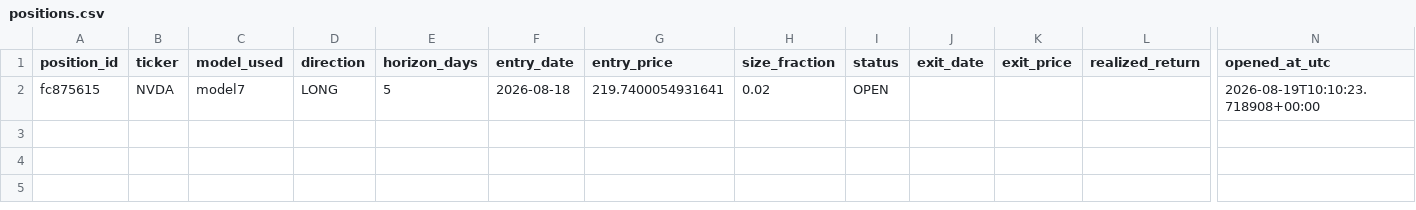
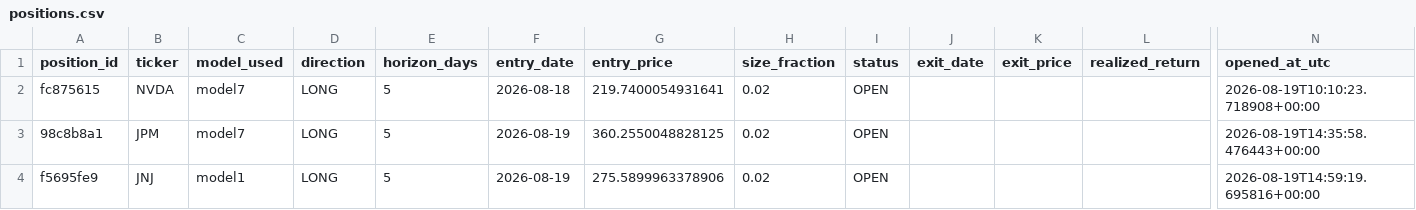
Before and after one commit to dennisegharevba/quant-mas, a CSV file: paper_trading/positions.csv, drawn as a sheet; only a part is shown, gaps mark what is left out; rows hold the shown columns only; the diff names each change by its address in the sheet, - before the commit and + after, or states it on an @@ line.

Commit message:
Fix XOM/JNJ routing: overrides back to Model 1 confirmed live. JNJ produces genuine borderline signal via correct model, paper trading now has 3 open positions

```diff
--- a/paper_trading/positions.csv
+++ b/paper_trading/positions.csv
+row 3: 98c8b8a1 | JPM | model7 | LONG | 5 | 2026-08-19 | 360.2550048828125 | 0.02 | OPEN |  |  |  | 2026-08-19T14:35:58.476443+00:00
+row 4: f5695fe9 | JNJ | model1 | LONG | 5 | 2026-08-19 | 275.5899963378906 | 0.02 | OPEN |  |  |  | 2026-08-19T14:59:19.695816+00:00
```
Also changed, not shown: research_ledger/experiments.csv, 2 other files.
